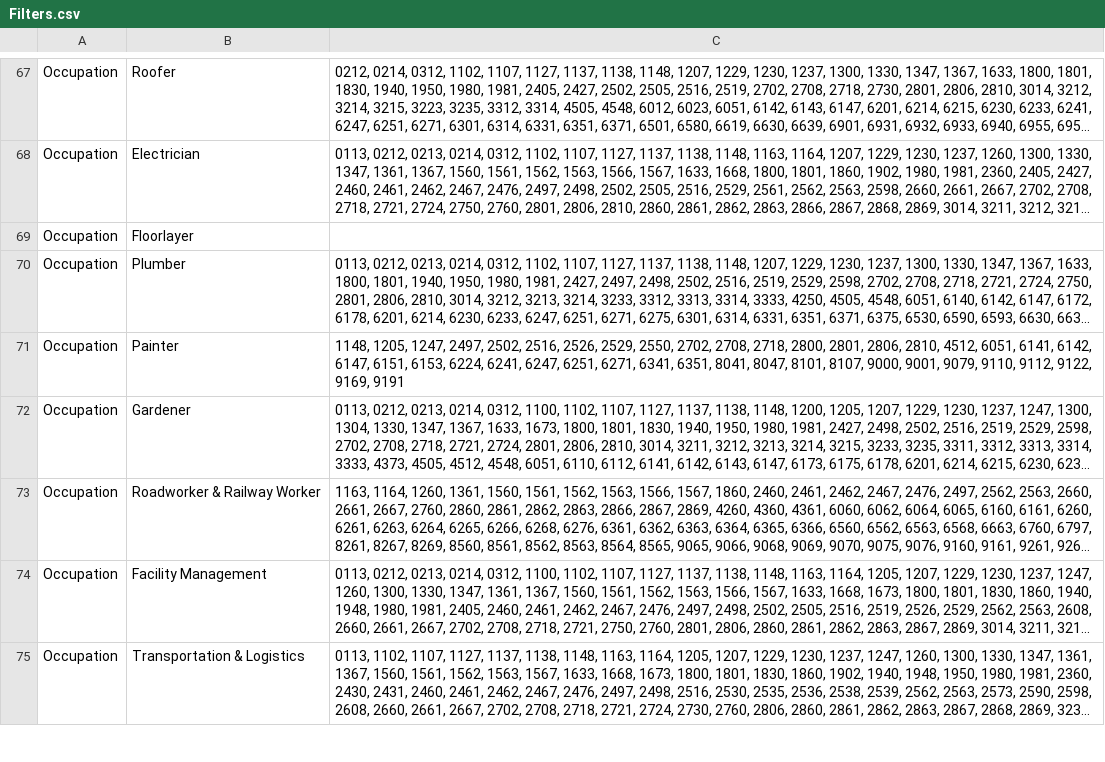
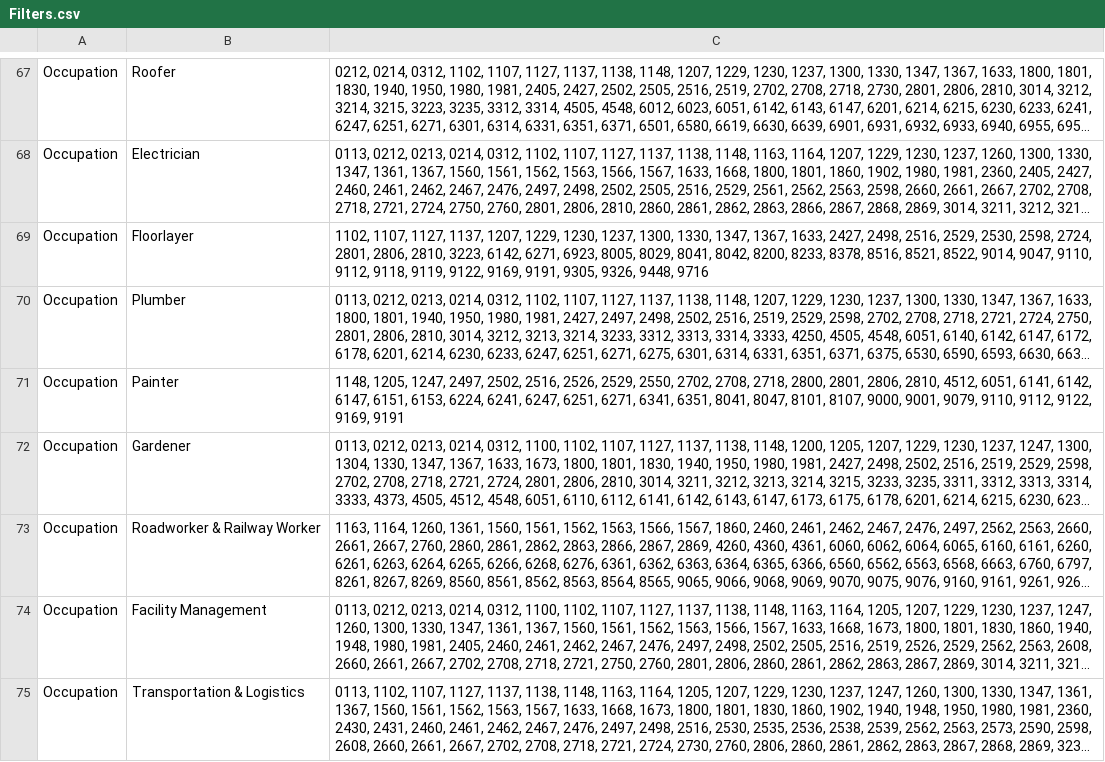
Before and after one commit to AndriFannar/SKUScraper, a CSV file: Filters.csv, drawn as a sheet; only a part is shown, gaps mark what is left out; long unchanged cells end in …; the diff covers the shown part only; the diff names each change by its address in the sheet, - before the commit and + after, or states it on an @@ line.

```diff
--- a/Filters.csv
+++ b/Filters.csv
-C69: (empty)
+C69: 1102, 1107, 1127, 1137, 1207, 1229, 1230, 1237, 1300, 1330, 1347, 1367, 1633, 2427, 2498, 2516, 2529, 2530, 2598, 2724, 2801, 2806, 2810, 3223, 6142, 6271, 6923, 8005, 8029, 8041, 8042, 8200, 8233, 8378, 8516, 8521, 8522, 9014, 9047, 9110, 9112, 9118, 9119, 9122, 9169, 9191, 9305, 9326, 9448, 9716
```
Also changed, not shown: 2 edited cells elsewhere in this file, 2 other files.
